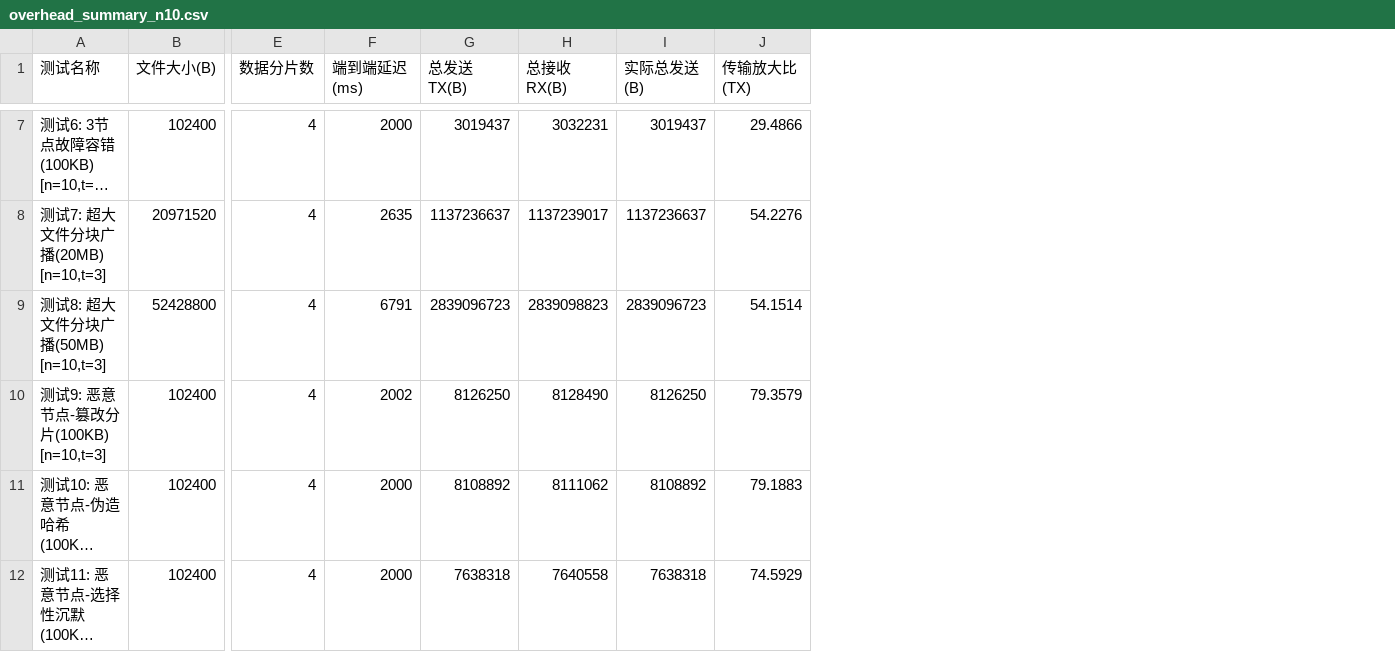
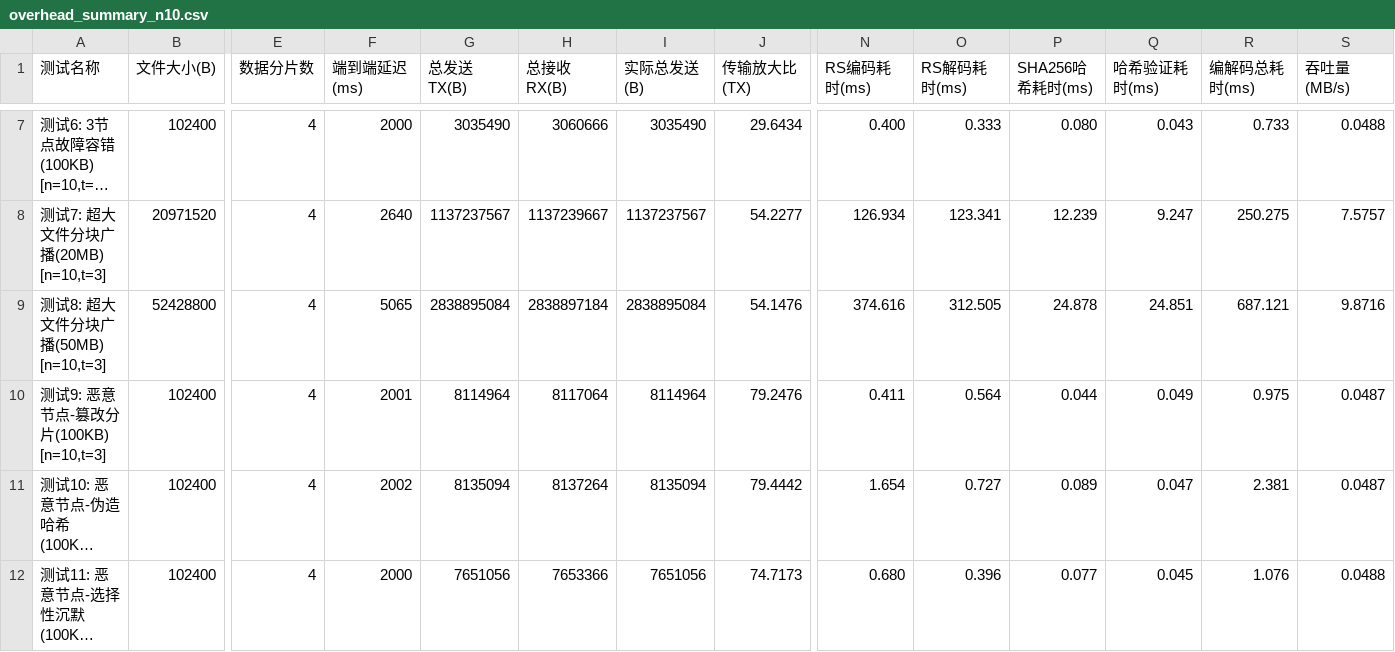
Before and after one commit to sway-wzc/bishe, a CSV file: csv/overhead_summary_n10.csv, drawn as a sheet; only a part is shown, gaps mark what is left out; long unchanged cells end in …; the diff covers the shown part only; the diff names each change by its address in the sheet, - before the commit and + after, or states it on an @@ line.

```diff
--- a/csv/overhead_summary_n10.csv
+++ b/csv/overhead_summary_n10.csv
+column N (RS编码耗时(ms)), rows 7-12: 0.400 | 126.934 | 374.616 | 0.411 | 1.654 | 0.680
+column O (RS解码耗时(ms)), rows 7-12: 0.333 | 123.341 | 312.505 | 0.564 | 0.727 | 0.396
+column P (SHA256哈希耗时(ms)), rows 7-12: 0.080 | 12.239 | 24.878 | 0.044 | 0.089 | 0.077
+column Q (哈希验证耗时(ms)), rows 7-12: 0.043 | 9.247 | 24.851 | 0.049 | 0.047 | 0.045
+column R (编解码总耗时(ms)), rows 7-12: 0.733 | 250.275 | 687.121 | 0.975 | 2.381 | 1.076
+column S (吞吐量(MB/s)), rows 7-12: 0.0488 | 7.5757 | 9.8716 | 0.0487 | 0.0487 | 0.0488
-G7 (总发送TX(B)): 3019437
+G7 (总发送TX(B)): 3035490
-H7 (总接收RX(B)): 3032231
+H7 (总接收RX(B)): 3060666
-I7 (实际总发送(B)): 3019437
+I7 (实际总发送(B)): 3035490
-J7 (传输放大比(TX)): 29.4866
+J7 (传输放大比(TX)): 29.6434
-F8 (端到端延迟(ms)): 2635
+F8 (端到端延迟(ms)): 2640
-G8 (总发送TX(B)): 1137236637
+G8 (总发送TX(B)): 1137237567
-H8 (总接收RX(B)): 1137239017
+H8 (总接收RX(B)): 1137239667
-I8 (实际总发送(B)): 1137236637
+I8 (实际总发送(B)): 1137237567
-J8 (传输放大比(TX)): 54.2276
+J8 (传输放大比(TX)): 54.2277
-F9 (端到端延迟(ms)): 6791
+F9 (端到端延迟(ms)): 5065
-G9 (总发送TX(B)): 2839096723
+G9 (总发送TX(B)): 2838895084
-H9 (总接收RX(B)): 2839098823
+H9 (总接收RX(B)): 2838897184
-I9 (实际总发送(B)): 2839096723
+I9 (实际总发送(B)): 2838895084
-J9 (传输放大比(TX)): 54.1514
+J9 (传输放大比(TX)): 54.1476
-F10 (端到端延迟(ms)): 2002
+F10 (端到端延迟(ms)): 2001
-G10 (总发送TX(B)): 8126250
+G10 (总发送TX(B)): 8114964
-H10 (总接收RX(B)): 8128490
+H10 (总接收RX(B)): 8117064
-I10 (实际总发送(B)): 8126250
+I10 (实际总发送(B)): 8114964
-J10 (传输放大比(TX)): 79.3579
+J10 (传输放大比(TX)): 79.2476
-F11 (端到端延迟(ms)): 2000
+F11 (端到端延迟(ms)): 2002
-G11 (总发送TX(B)): 8108892
+G11 (总发送TX(B)): 8135094
-H11 (总接收RX(B)): 8111062
+H11 (总接收RX(B)): 8137264
-I11 (实际总发送(B)): 8108892
+I11 (实际总发送(B)): 8135094
-J11 (传输放大比(TX)): 79.1883
+J11 (传输放大比(TX)): 79.4442
-G12 (总发送TX(B)): 7638318
+G12 (总发送TX(B)): 7651056
-H12 (总接收RX(B)): 7640558
+H12 (总接收RX(B)): 7653366
-I12 (实际总发送(B)): 7638318
+I12 (实际总发送(B)): 7651056
-J12 (传输放大比(TX)): 74.5929
+J12 (传输放大比(TX)): 74.7173
```
Also changed, not shown: 1 added row and 30 edited cells elsewhere in this file, csv/overhead_summary_n13.csv.
